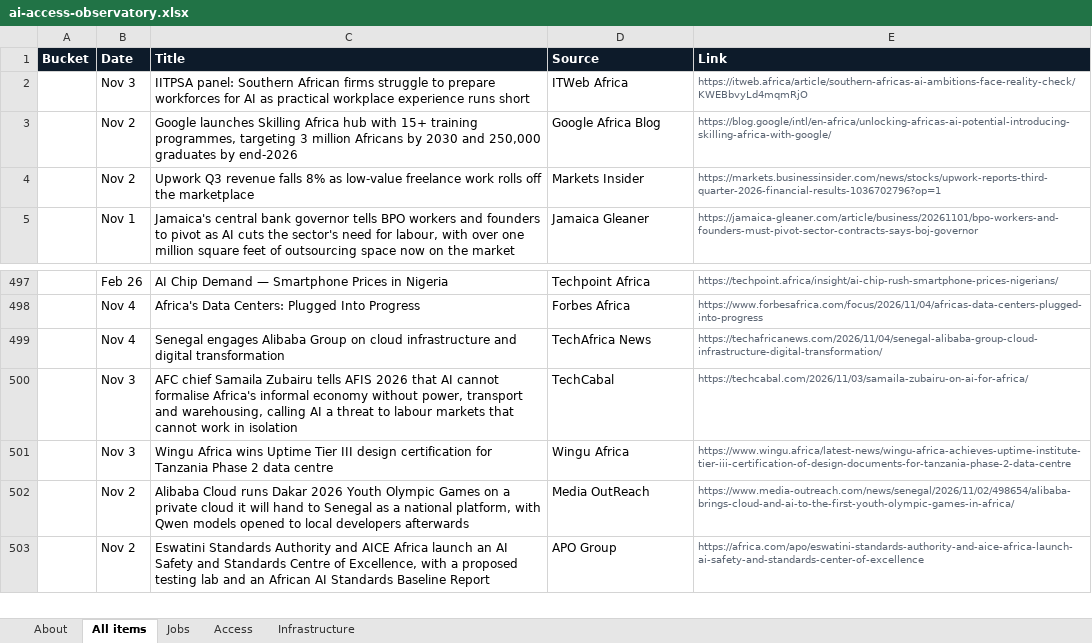
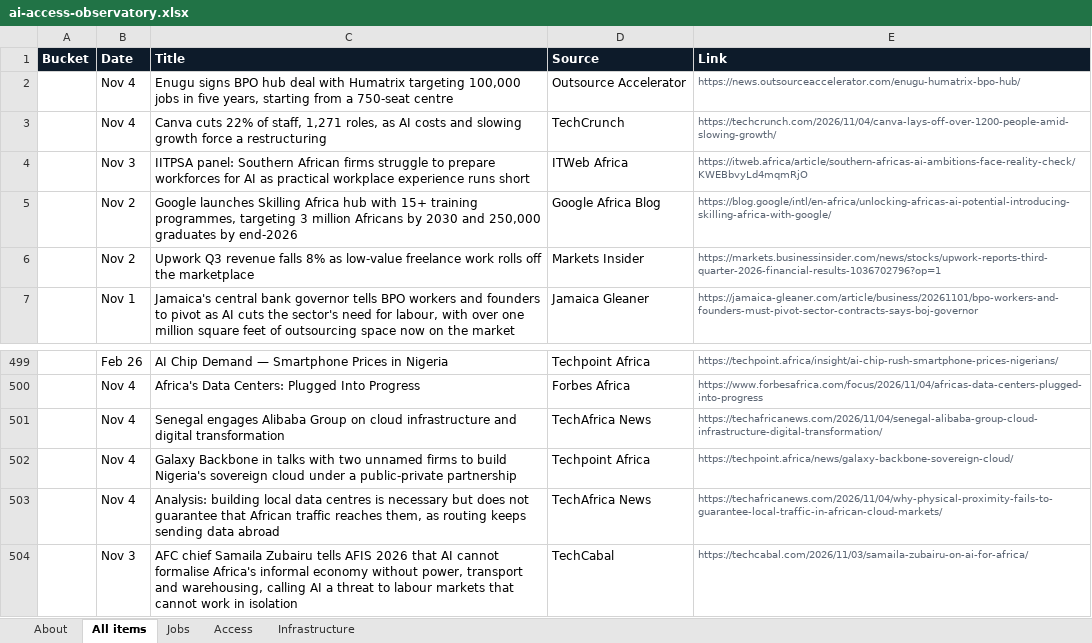
Before and after one commit to samuelajayi29-maker/ai-access-observatory, an Excel workbook: data/ai-access-observatory.xlsx, sheet All items, drawn as a sheet; only a part is shown, gaps mark what is left out; the shorter side is filled out with more unchanged rows; values as stored, in another font and other column widths than the file's, no borders; the diff names each change by its address in the sheet, - before the commit and + after, or states it on an @@ line.

Commit message:
Tracker update: items.json, items.csv, Excel export

```diff
--- a/data/ai-access-observatory.xlsx (sheet All items)
+++ b/data/ai-access-observatory.xlsx (sheet All items)
+row 2:  | Nov 4 | Enugu signs BPO hub deal with Humatrix targeting 100,000 jobs in five years, starting from a 750-seat centre | Outsource Accelerator | https://news.outsourceaccelerator.com/enugu-humatrix-bpo-hub/
+row 3:  | Nov 4 | Canva cuts 22% of staff, 1,271 roles, as AI costs and slowing growth force a restructuring | TechCrunch | https://techcrunch.com/2026/11/04/canva-lays-off-over-1200-people-amid-slowing-growth/
+row 502:  | Nov 4 | Galaxy Backbone in talks with two unnamed firms to build Nigeria's sovereign cloud under a public-private partnership | Techpoint Africa | https://techpoint.africa/news/galaxy-backbone-sovereign-cloud/
+row 503:  | Nov 4 | Analysis: building local data centres is necessary but does not guarantee that African traffic reaches them, as routing keeps sending data abroad | TechAfrica News | https://techafricanews.com/2026/11/04/why-physical-proximity-fails-to-guarantee-local-traffic-in-african-cloud-markets/
```
Also changed, not shown: sheet Jobs, sheet Infrastructure, sheet About, 2 other files.
